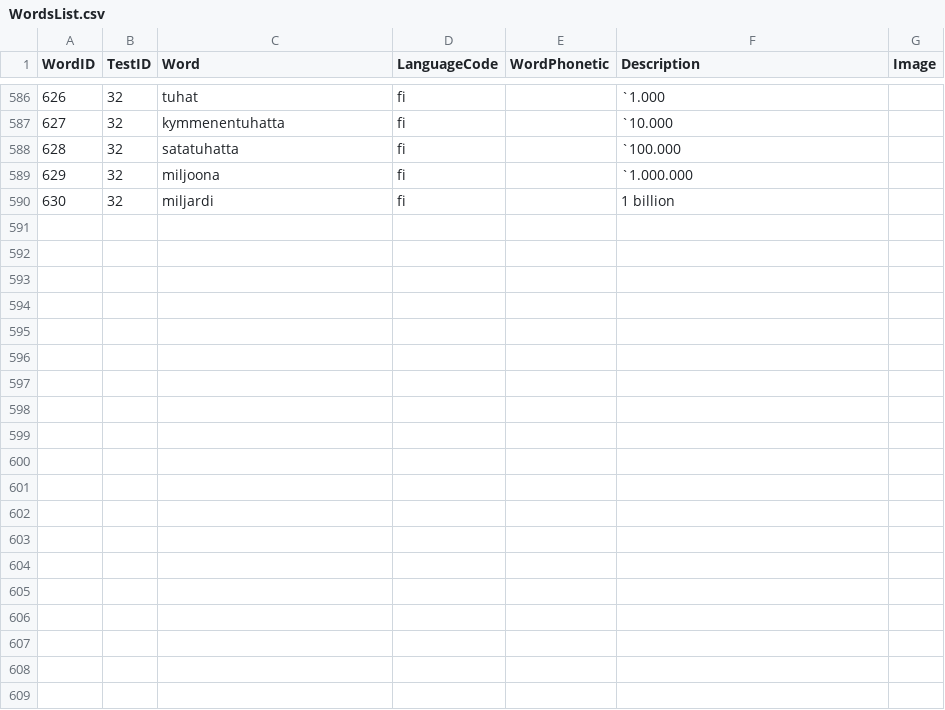
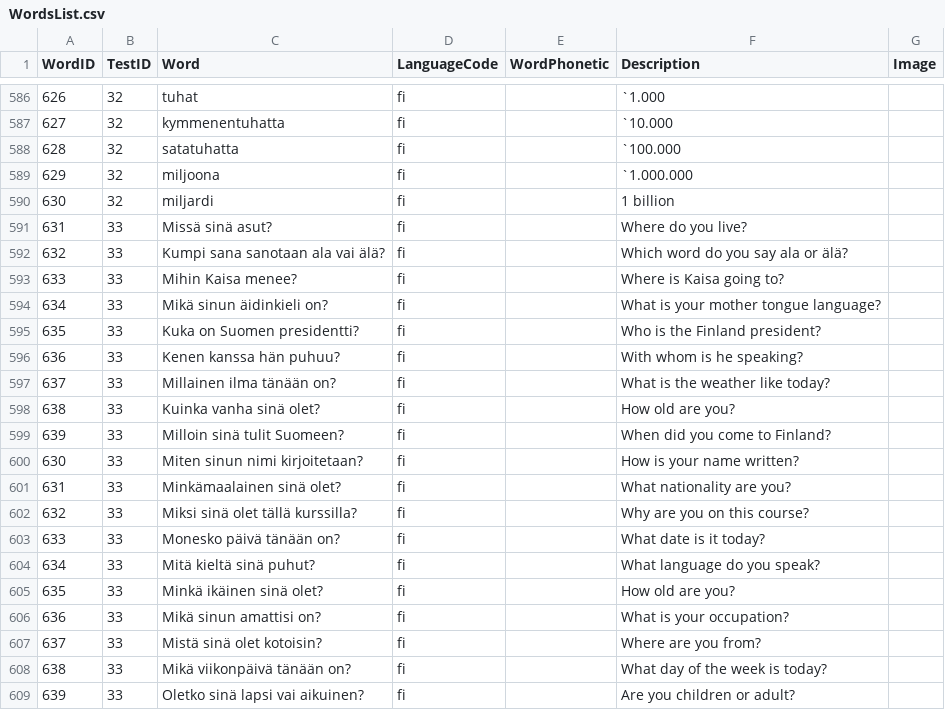
Before and after one commit to chuonghdh/Finnish4Kids, a CSV file: Data/WordsList.csv, drawn as a sheet; only a part is shown, gaps mark what is left out; the diff covers the shown part only; the diff names each change by its address in the sheet, - before the commit and + after, or states it on an @@ line.

```diff
--- a/Data/WordsList.csv
+++ b/Data/WordsList.csv
+row 591: 631 | 33 | Missä sinä asut? | fi |  | Where do you live?
+row 592: 632 | 33 | Kumpi sana sanotaan ala vai älä? | fi |  | Which word do you say ala or älä?
+row 593: 633 | 33 | Mihin Kaisa menee? | fi |  | Where is Kaisa going to?
+row 594: 634 | 33 | Mikä sinun äidinkieli on? | fi |  | What is your mother tongue language?
+row 595: 635 | 33 | Kuka on Suomen presidentti? | fi |  | Who is the Finland president?
+row 596: 636 | 33 | Kenen kanssa hän puhuu? | fi |  | With whom is he speaking?
+row 597: 637 | 33 | Millainen ilma tänään on? | fi |  | What is the weather like today?
+row 598: 638 | 33 | Kuinka vanha sinä olet? | fi |  | How old are you?
+row 599: 639 | 33 | Milloin sinä tulit Suomeen? | fi |  | When did you come to Finland?
+row 600: 630 | 33 | Miten sinun nimi kirjoitetaan? | fi |  | How is your name written?
+row 601: 631 | 33 | Minkämaalainen sinä olet? | fi |  | What nationality are you?
+row 602: 632 | 33 | Miksi sinä olet tällä kurssilla? | fi |  | Why are you on this course?
+row 603: 633 | 33 | Monesko päivä tänään on? | fi |  | What date is it today?
+row 604: 634 | 33 | Mitä kieltä sinä puhut? | fi |  | What language do you speak?
+row 605: 635 | 33 | Minkä ikäinen sinä olet? | fi |  | How old are you?
+row 606: 636 | 33 | Mikä sinun amattisi on? | fi |  | What is your occupation?
+row 607: 637 | 33 | Mistä sinä olet kotoisin? | fi |  | Where are you from?
+row 608: 638 | 33 | Mikä viikonpäivä tänään on? | fi |  | What day of the week is today?
+row 609: 639 | 33 | Oletko sinä lapsi vai aikuinen? | fi |  | Are you children or adult?
```
Also changed, not shown: 14 added rows elsewhere in this file, Data/TestsList.csv.
